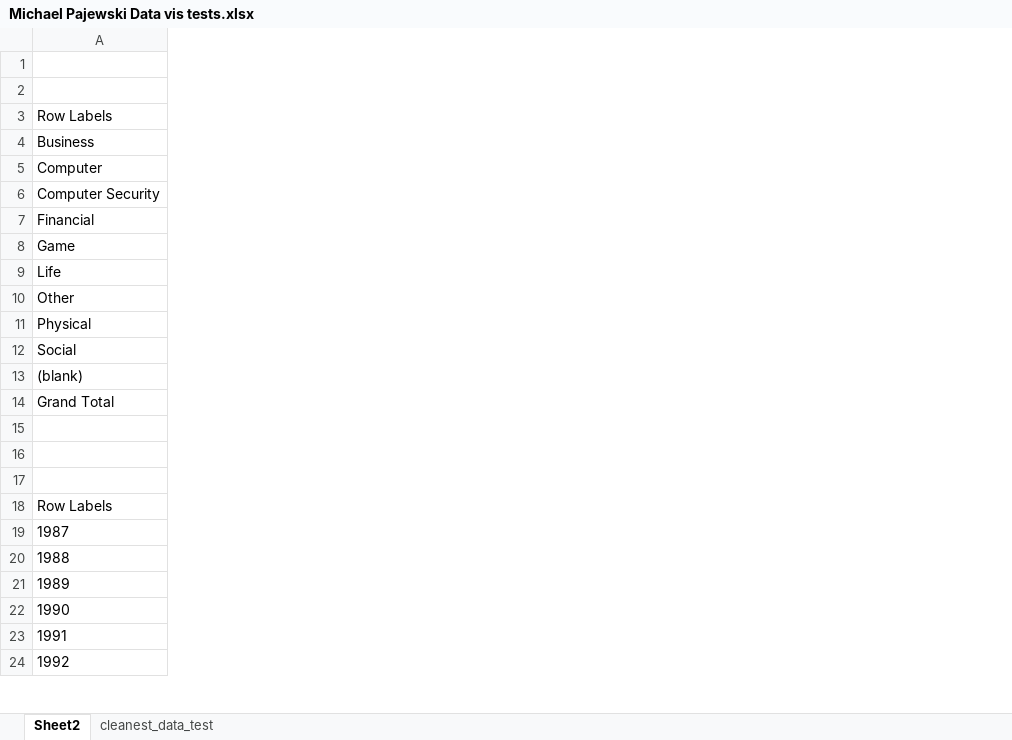
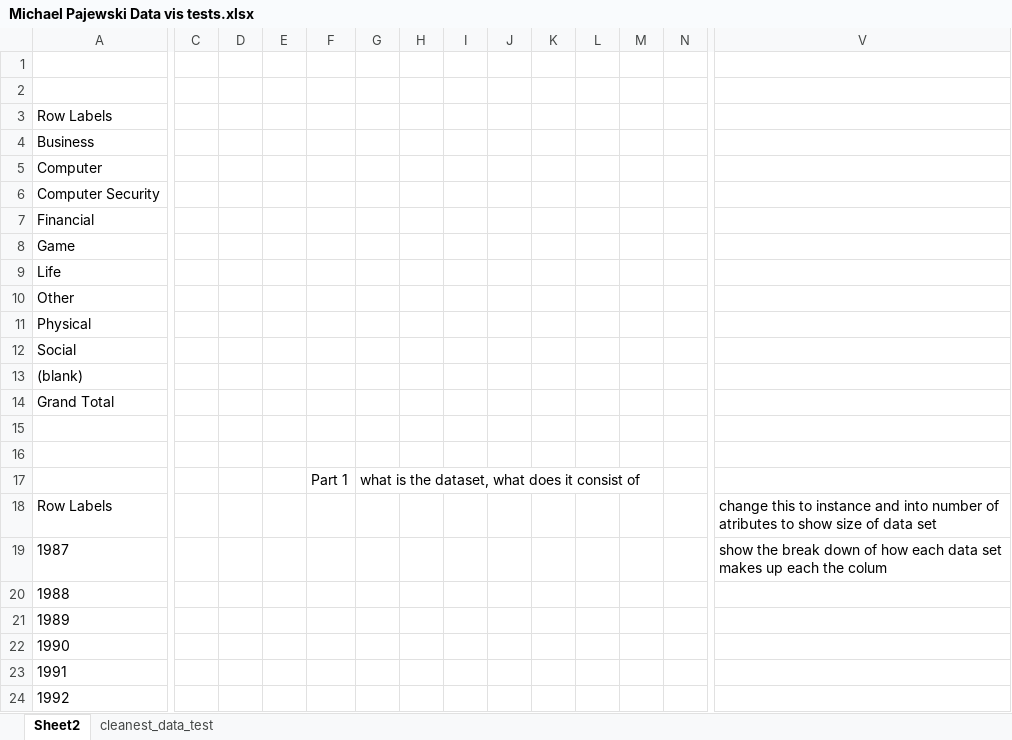
Before and after one commit to kipmccharen/UC_Irvine_Dataset_MetaAnalysis, an Excel workbook: Michael Pajewski Data vis tests.xlsx, sheet Sheet2, drawn as a sheet; only a part is shown, gaps mark what is left out; values as stored, in another font and other column widths than the file's, no borders; charts and pictures not drawn; rows hold the shown columns only; the diff covers the shown part only; the diff names each change by its address in the sheet, - before the commit and + after, or states it on an @@ line.

```diff
--- a/Michael Pajewski Data vis tests.xlsx (sheet Sheet2)
+++ b/Michael Pajewski Data vis tests.xlsx (sheet Sheet2)
+column C, empty
+column D, empty
+column E, empty
+column F, row 17: Part 1
+column G, row 17: what is the dataset, what does it consist of
+column H, empty
+column I, empty
+column J, empty
+column K, empty
+column L, empty
+column M, empty
+column N, empty
+column V, rows 18-19: change this to instance and into number of atributes to show size of data set | show the break down of how each data set makes up each the colum
-row 17: (empty)
+row 17:  |  |  |  | Part 1 | what is the dataset, what does it consist of
```
Also changed, not shown: 38 added rows, 7 added columns and 34 edited cells elsewhere in this sheet, charts or pictures.
